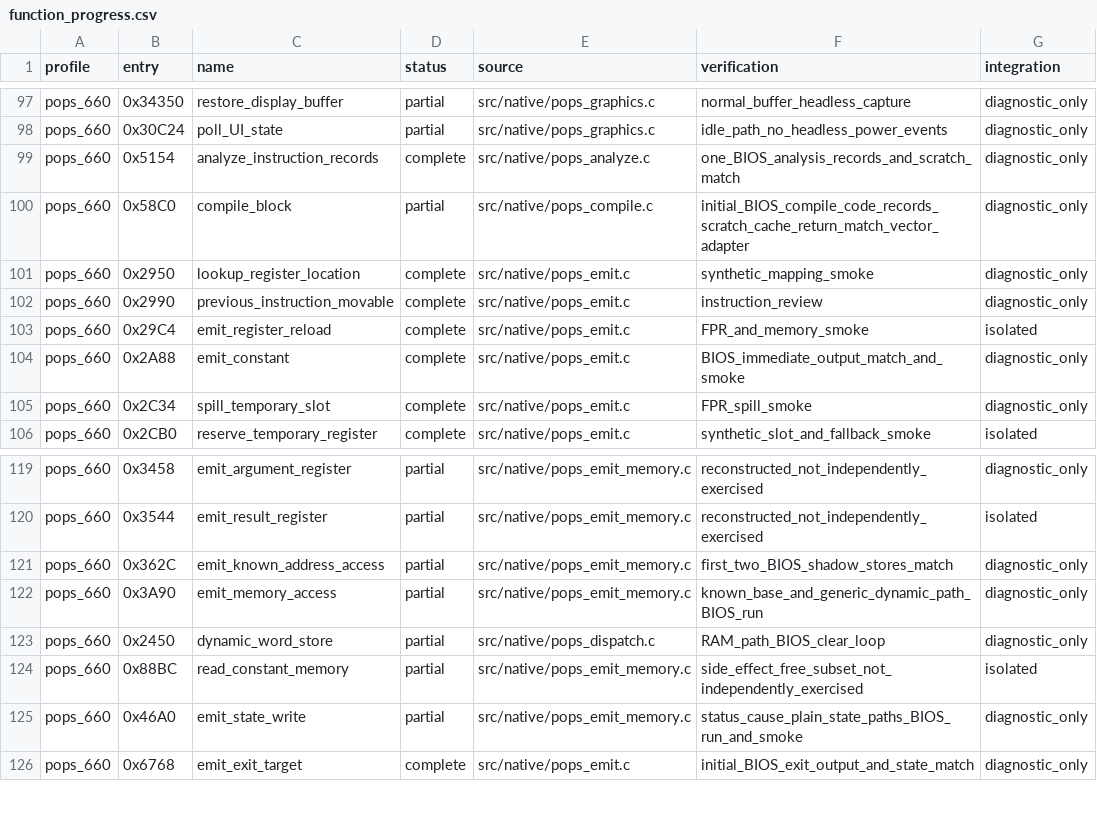
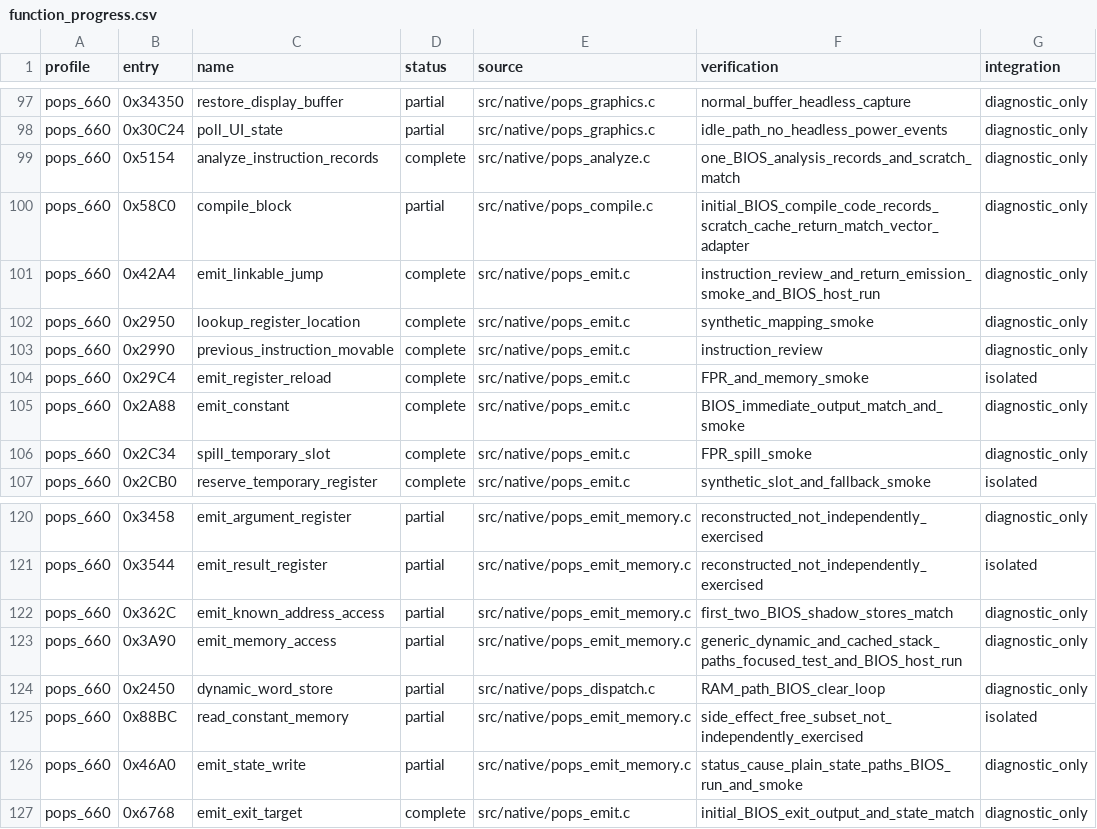
Before and after one commit to frangarcj/RePOPS, a CSV file: data/function_progress.csv, drawn as a sheet; only a part is shown, gaps mark what is left out.

Commit message:
feat(cpu): reconstruct cached stack accesses and BIOS call returns

```diff
--- a/data/function_progress.csv
+++ b/data/function_progress.csv
@@ -100,2 +100,3 @@ pops_660,0x5154,analyze_instruction_records,complete,src/native/pops_analyze.c,o
 pops_660,0x58C0,compile_block,partial,src/native/pops_compile.c,initial_BIOS_compile_code_records_scratch_cache_return_match_vector_adapter,diagnostic_only
+pops_660,0x42A4,emit_linkable_jump,complete,src/native/pops_emit.c,instruction_review_and_return_emission_smoke_and_BIOS_host_run,diagnostic_only
 pops_660,0x2950,lookup_register_location,complete,src/native/pops_emit.c,synthetic_mapping_smoke,diagnostic_only
@@ -121,3 +122,3 @@ pops_660,0x3544,emit_result_register,partial,src/native/pops_emit_memory.c,recon
 pops_660,0x362C,emit_known_address_access,partial,src/native/pops_emit_memory.c,first_two_BIOS_shadow_stores_match,diagnostic_only
-pops_660,0x3A90,emit_memory_access,partial,src/native/pops_emit_memory.c,known_base_and_generic_dynamic_path_BIOS_run,diagnostic_only
+pops_660,0x3A90,emit_memory_access,partial,src/native/pops_emit_memory.c,generic_dynamic_and_cached_stack_paths_focused_test_and_BIOS_host_run,diagnostic_only
 pops_660,0x2450,dynamic_word_store,partial,src/native/pops_dispatch.c,RAM_path_BIOS_clear_loop,diagnostic_only
```
Also changed, not shown: 7 other files.
